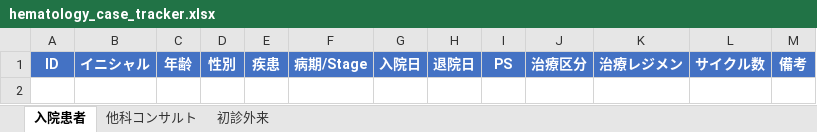
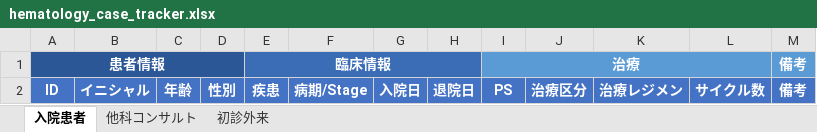
Before and after one commit to awkward37/hyponatremia-tool, an Excel workbook: hematology_case_tracker.xlsx, sheet 入院患者, drawn as a sheet; values as stored, in another font and other column widths than the file's, no borders; conditional formats not drawn; the diff names each change by its address in the sheet, - before the commit and + after, or states it on an @@ line.

```diff
--- a/hematology_case_tracker.xlsx (sheet 入院患者)
+++ b/hematology_case_tracker.xlsx (sheet 入院患者)
+row 1: 患者情報 |  |  |  | 臨床情報 |  |  |  | 治療 |  |  |  | 備考
```
Also changed, not shown: sheet 初診外来, sheet 他科コンサルト.
